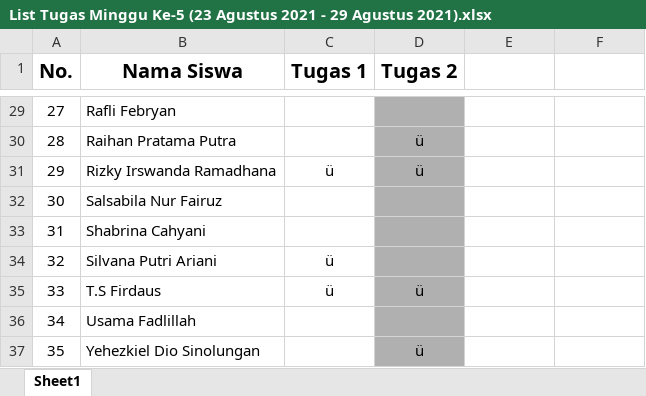
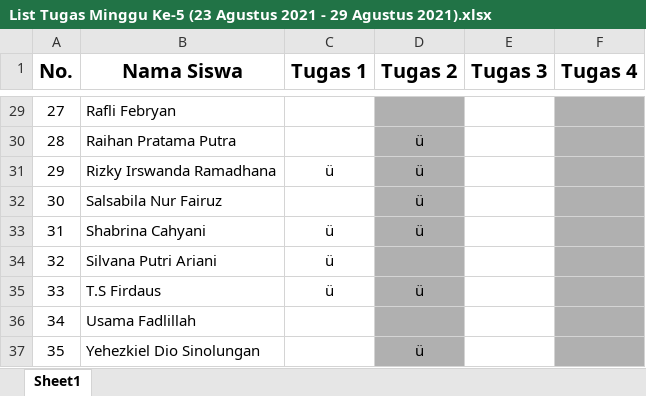
Before and after one commit to NotHydra/rpl-school-web-report, an Excel workbook: Excel/Mingguan/Excel/List Tugas Minggu Ke-5 (23 Agustus 2021 - 29 Agustus 2021).xlsx, sheet Sheet1, drawn as a sheet; only a part is shown, gaps mark what is left out; values as stored, in another font and other column widths than the file's, no borders; the diff covers the shown part only; the diff names each change by its address in the sheet, - before the commit and + after, or states it on an @@ line.

```diff
--- a/Excel/Mingguan/Excel/List Tugas Minggu Ke-5 (23 Agustus 2021 - 29 Agustus 2021).xlsx (sheet Sheet1)
+++ b/Excel/Mingguan/Excel/List Tugas Minggu Ke-5 (23 Agustus 2021 - 29 Agustus 2021).xlsx (sheet Sheet1)
-E1: (empty)
+E1: Tugas 3
-F1: (empty)
+F1: Tugas 4
-F29:F37 fill: none
+F29:F37 fill: #B0B0B0
-D32:D33 (Tugas 2): (empty)
+D32:D33 (Tugas 2): ü
-C33 (Tugas 1): (empty)
+C33 (Tugas 1): ü
```
Also changed, not shown: 2 edited cells and cell formats elsewhere in this sheet, Excel/Bulanan/Excel/List Tugas Bulanan Ke-1 (26 Juli 2021 - 29 Agustus 2021).xlsx, Excel/List Tugas Gabunggan.xlsx, 8 other files.
